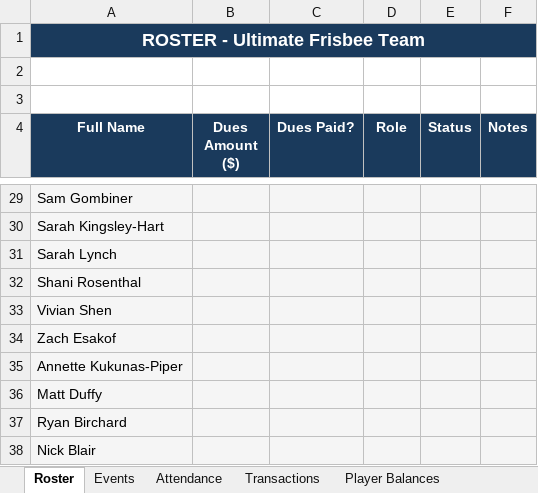
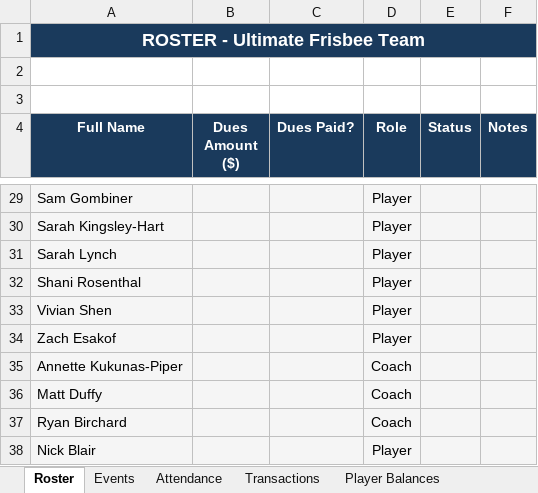
Before and after one commit to jakepmurray/port-finances-26, an Excel workbook: finance_data.xlsx, sheet Roster, drawn as a sheet; only a part is shown, gaps mark what is left out; values as stored, in another font and other column widths than the file's, no borders; charts and pictures not drawn; the diff covers the shown part only; the diff names each change by its address in the sheet, - before the commit and + after, or states it on an @@ line.

Commit message:
more roles updates

```diff
--- a/finance_data.xlsx (sheet Roster)
+++ b/finance_data.xlsx (sheet Roster)
-D29:D34 (Role): (empty)
+D29:D34 (Role): Player
-D35:D37 (Role): (empty)
+D35:D37 (Role): Coach
-D38 (Role): (empty)
+D38 (Role): Player
```
Also changed, not shown: 23 edited cells and cell formats elsewhere in this sheet, sheet Dashboard.
